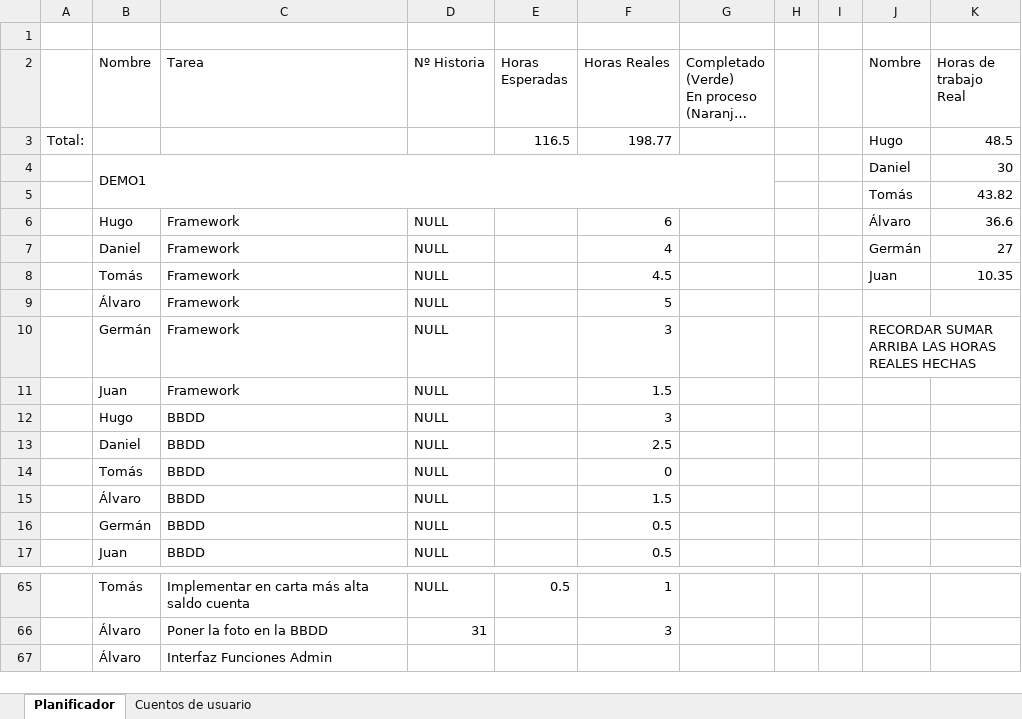
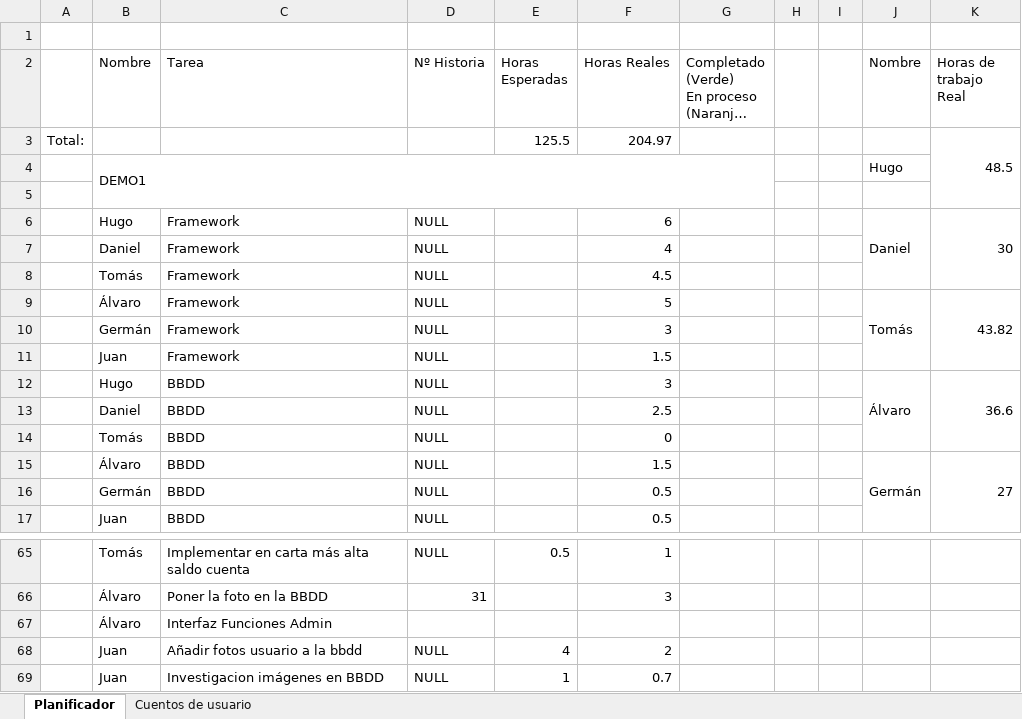
Before and after one commit to DonJuanFederico/Konguitos_Casino, an Excel workbook: Documentación/To Do - Requisitos_ 2ª Version.xlsx, sheet Planificador, drawn as a sheet; only a part is shown, gaps mark what is left out; long unchanged cells end in …; values as stored, in another font and other column widths than the file's, no cell formats; charts and pictures not drawn; removed rows and columns are numbered as before the commit, all else as after; the diff covers the shown part only; the diff names each change by its address in the sheet, - before the commit and + after, or states it on an @@ line.

Commit message:
excel

```diff
--- a/Documentación/To Do - Requisitos_ 2ª Version.xlsx (sheet Planificador)
+++ b/Documentación/To Do - Requisitos_ 2ª Version.xlsx (sheet Planificador)
-E3 (Horas Esperadas): 116.5
+E3 (Horas Esperadas): 125.5
-F3 (Horas Reales): 198.77
+F3 (Horas Reales): 204.97
-J3 (Nombre): Hugo
+J3 (Nombre): (empty)
+K3:K5 merged
-row 4:  | DEMO1 |  |  |  |  |  |  |  | Daniel | 30
+row 4:  | DEMO1 |  |  |  |  |  |  |  | Hugo
-row 5:  |  |  |  |  |  |  |  |  | Tomás | 43.82
+row 5: (empty)
-J6 (Nombre): Álvaro
+J6 (Nombre): Daniel
+J6:J8 merged
-K6 (Horas de trabajo Real): 36.6
+K6 (Horas de trabajo Real): 30
+K6:K8 merged
-J7 (Nombre): Germán
+J7 (Nombre): (empty)
-K7 (Horas de trabajo Real): 27
+K7 (Horas de trabajo Real): (empty)
-J8 (Nombre): Juan
+J8 (Nombre): (empty)
-K8 (Horas de trabajo Real): 10.35
+K8 (Horas de trabajo Real): (empty)
-J9 (Nombre): (empty)
+J9 (Nombre): Tomás
+J9:J11 merged
-K9 (Horas de trabajo Real): (empty)
+K9 (Horas de trabajo Real): 43.82
+K9:K11 merged
-J10 (Nombre): RECORDAR SUMAR ARRIBA LAS HORAS REALES HECHAS
+J10 (Nombre): (empty)
-J10:K10 merged
-J12 (Nombre): (empty)
+J12 (Nombre): Álvaro
+J12:J14 merged
-K12 (Horas de trabajo Real): (empty)
+K12 (Horas de trabajo Real): 36.6
+K12:K14 merged
-J15 (Nombre): (empty)
+J15 (Nombre): Germán
+J15:J17 merged
-K15 (Horas de trabajo Real): (empty)
+K15 (Horas de trabajo Real): 27
+K15:K17 merged
+row 68:  | Juan | Añadir fotos usuario a la bbdd | NULL | 4 | 2
+row 69:  | Juan | Investigacion imágenes en BBDD | NULL | 1 | 0.7
```
Also changed, not shown: 7 edited cells and merged cells elsewhere in this sheet, cell formats, charts or pictures.
